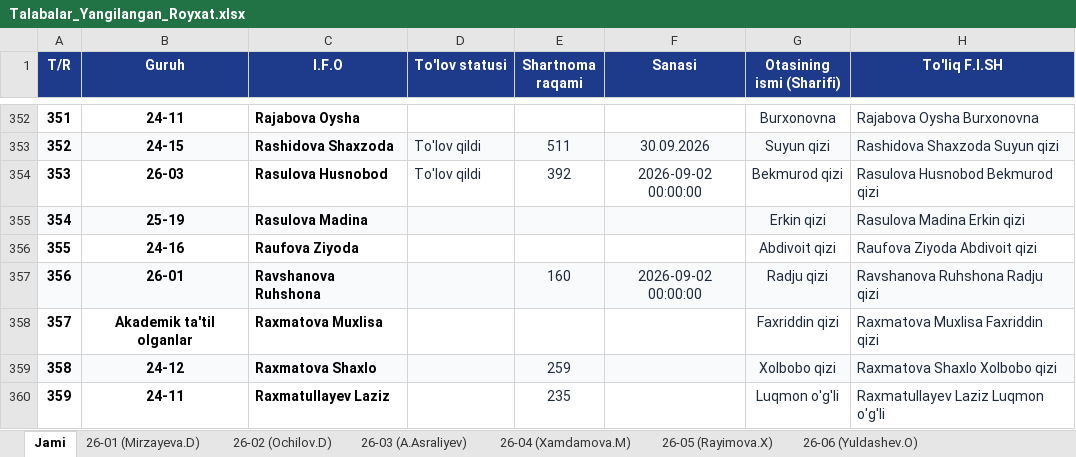
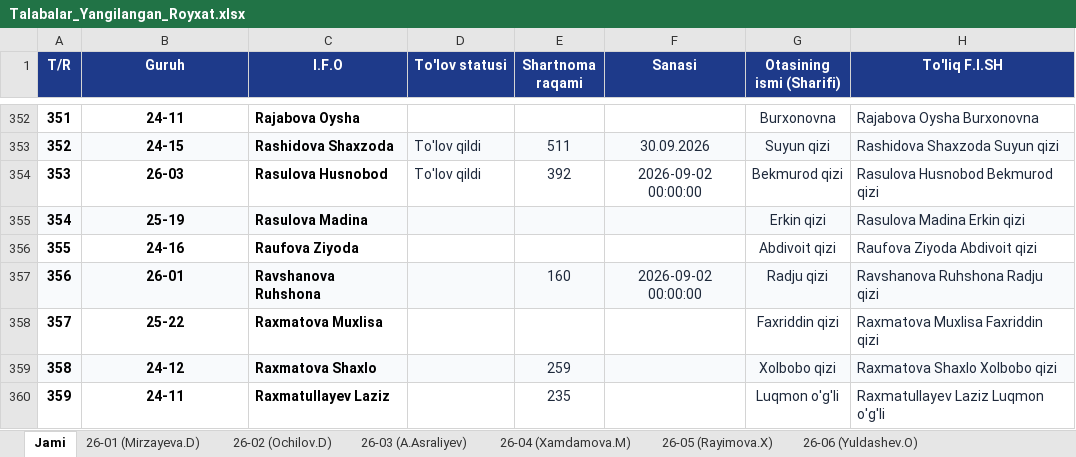
Before and after one commit to talabapc-tech/talabalar-jadvali, an Excel workbook: data/Talabalar_Yangilangan_Royxat.xlsx, sheet Jami, drawn as a sheet; only a part is shown, gaps mark what is left out; values as stored, in another font and other column widths than the file's, no borders; the diff names each change by its address in the sheet, - before the commit and + after, or states it on an @@ line.

```diff
--- a/data/Talabalar_Yangilangan_Royxat.xlsx (sheet Jami)
+++ b/data/Talabalar_Yangilangan_Royxat.xlsx (sheet Jami)
-B358 (Guruh): Akademik ta'til olganlar
+B358 (Guruh): 25-22
```
Also changed, not shown: sheet 25-22 (Rahmatova.Sh), data/Talabalar_Toliq_Royxati.xlsx, qayta_tekshiruv/Talabalar_Yangilangan_Royxat.xlsx, 14 other files.
